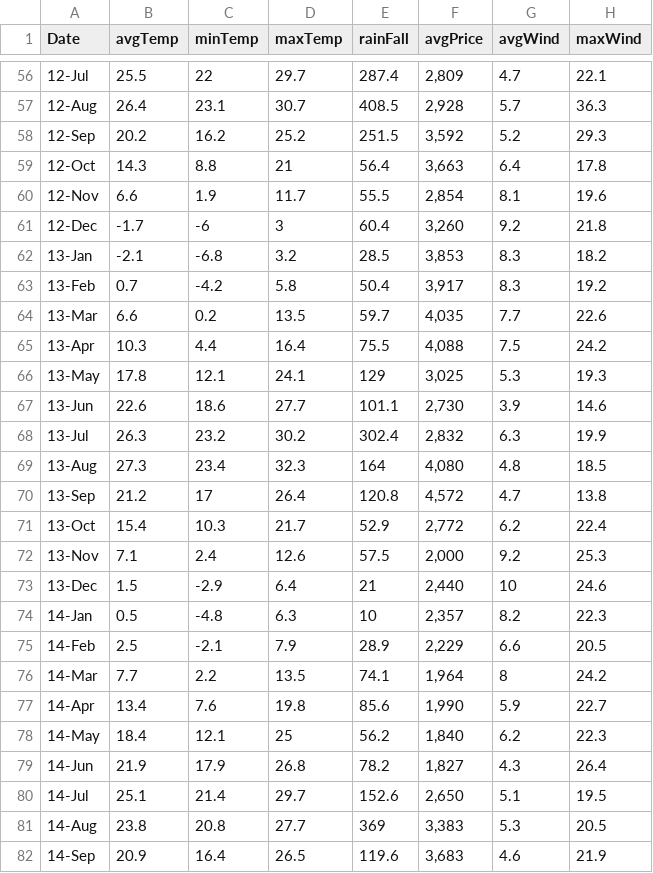
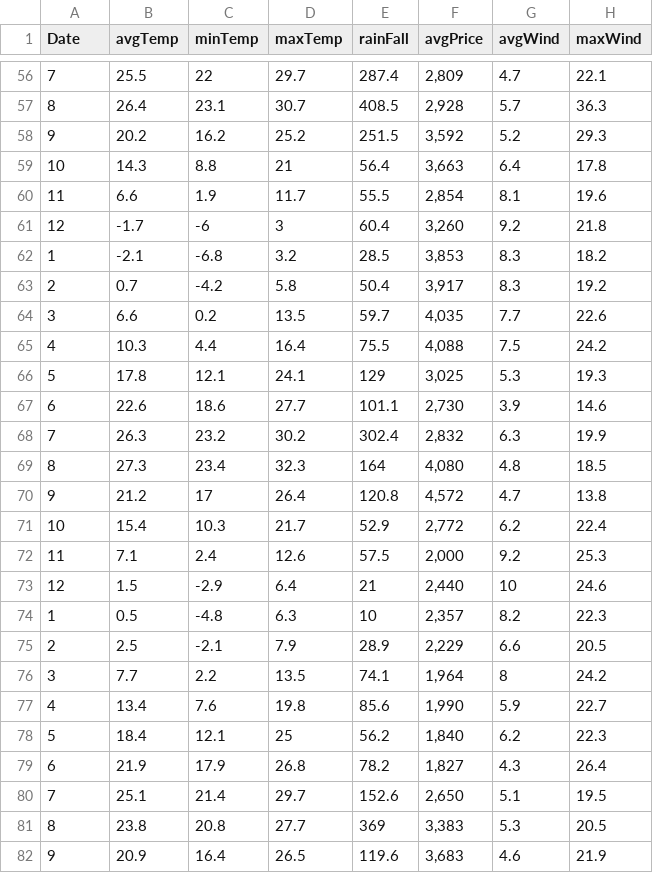
Before and after one commit to jsh15932/2018-Machine-Learning, a CSV file: priceWeatherMonthly.csv, drawn as a sheet; only a part is shown, gaps mark what is left out; the diff covers the shown part only; the diff names each change by its address in the sheet, - before the commit and + after, or states it on an @@ line.

```diff
--- a/priceWeatherMonthly.csv
+++ b/priceWeatherMonthly.csv
-A56 (Date): 12-Jul
+A56 (Date): 7
-A57 (Date): 12-Aug
+A57 (Date): 8
-A58 (Date): 12-Sep
+A58 (Date): 9
-A59 (Date): 12-Oct
+A59 (Date): 10
-A60 (Date): 12-Nov
+A60 (Date): 11
-A61 (Date): 12-Dec
+A61 (Date): 12
-A62 (Date): 13-Jan
+A62 (Date): 1
-A63 (Date): 13-Feb
+A63 (Date): 2
-A64 (Date): 13-Mar
+A64 (Date): 3
-A65 (Date): 13-Apr
+A65 (Date): 4
-A66 (Date): 13-May
+A66 (Date): 5
-A67 (Date): 13-Jun
+A67 (Date): 6
-A68 (Date): 13-Jul
+A68 (Date): 7
-A69 (Date): 13-Aug
+A69 (Date): 8
-A70 (Date): 13-Sep
+A70 (Date): 9
-A71 (Date): 13-Oct
+A71 (Date): 10
-A72 (Date): 13-Nov
+A72 (Date): 11
-A73 (Date): 13-Dec
+A73 (Date): 12
-A74 (Date): 14-Jan
+A74 (Date): 1
-A75 (Date): 14-Feb
+A75 (Date): 2
-A76 (Date): 14-Mar
+A76 (Date): 3
-A77 (Date): 14-Apr
+A77 (Date): 4
-A78 (Date): 14-May
+A78 (Date): 5
-A79 (Date): 14-Jun
+A79 (Date): 6
-A80 (Date): 14-Jul
+A80 (Date): 7
-A81 (Date): 14-Aug
+A81 (Date): 8
-A82 (Date): 14-Sep
+A82 (Date): 9
```
Also changed, not shown: 100 edited cells elsewhere in this file.
